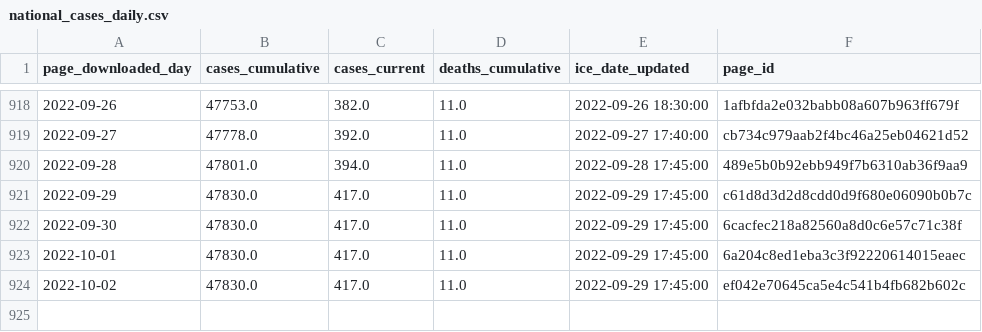
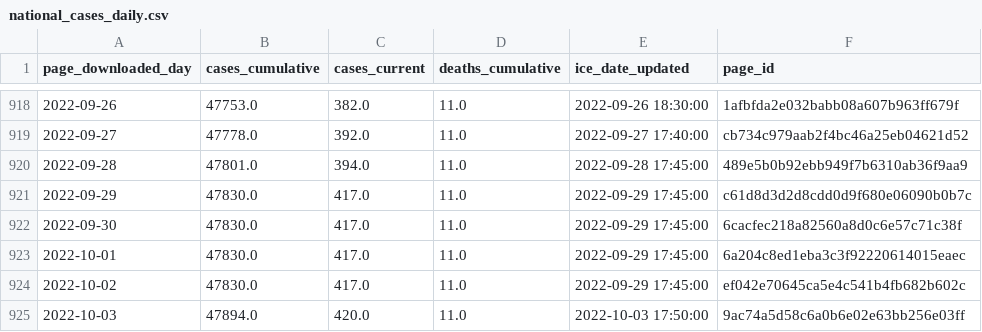
Before and after one commit to vera-institute/ice-detention-covid, a CSV file: data_daily/national_cases_daily.csv, drawn as a sheet; only a part is shown, gaps mark what is left out.

```diff
--- a/data_daily/national_cases_daily.csv
+++ b/data_daily/national_cases_daily.csv
@@ -924 +924,2 @@ page_downloaded_day,cases_cumulative,cases_current,deaths_cumulative,ice_date_up
 2022-10-02,47830.0,417.0,11.0,2022-09-29 17:45:00,ef042e70645ca5e4c541b4fb682b602c
+2022-10-03,47894.0,420.0,11.0,2022-10-03 17:50:00,9ac74a5d58c6a0b6e02e63bb256e03ff
```
Also changed, not shown: data_daily/national_population_daily.csv, data_daily/national_tests_daily.csv, 7 other files.
